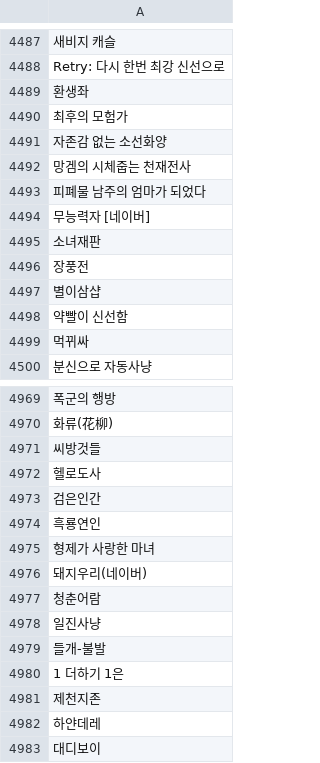
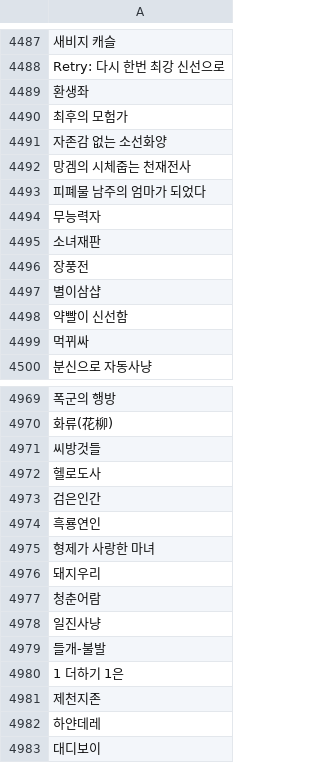
Before and after one commit to jjominsoo/Newtoki, a CSV file: src/file/name2.csv, drawn as a sheet; only a part is shown, gaps mark what is left out; the diff covers the shown part only; the diff names each change by its address in the sheet, - before the commit and + after, or states it on an @@ line.

```diff
--- a/src/file/name2.csv
+++ b/src/file/name2.csv
-A4494: 무능력자 [네이버]
+A4494: 무능력자
-A4976: 돼지우리(네이버)
+A4976: 돼지우리
```
Also changed, not shown: 5 edited cells elsewhere in this file, src/file/mark_kp.csv, src/file/mark_kw.csv, 12 other files.
